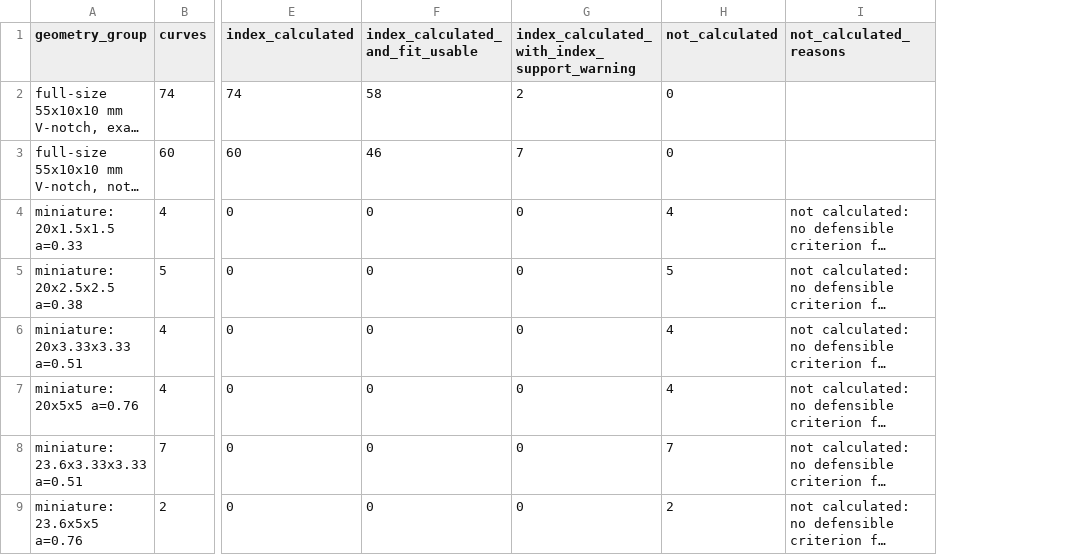
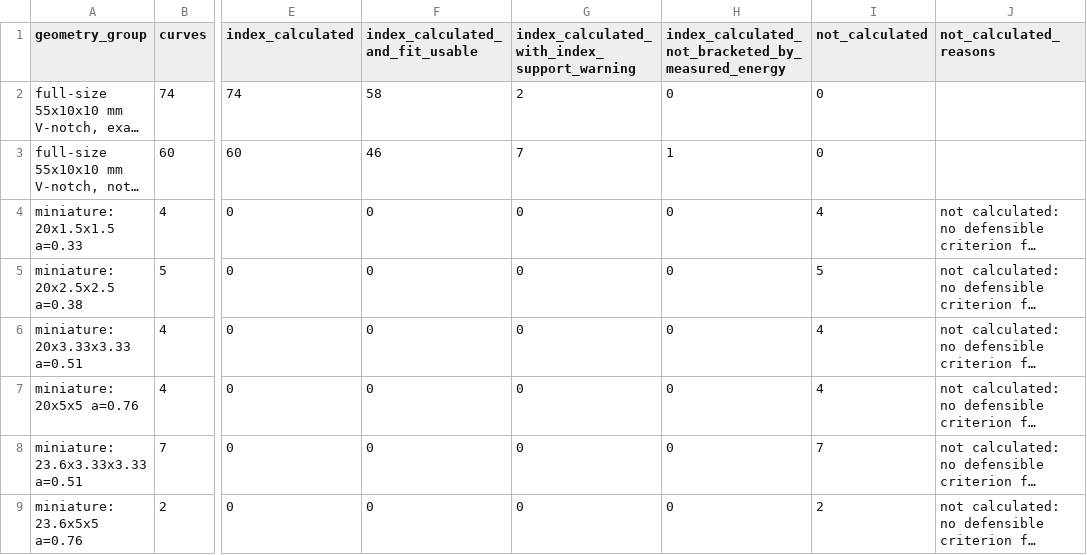
Before and after one commit to tjsingh143/NNL-Charpy-Test-Matrix-Study, a CSV file: outputs/wp3/index_availability_by_geometry.csv, drawn as a sheet; only a part is shown, gaps mark what is left out; long unchanged cells end in …; the diff names each change by its address in the sheet, - before the commit and + after, or states it on an @@ line.

```diff
--- a/outputs/wp3/index_availability_by_geometry.csv
+++ b/outputs/wp3/index_availability_by_geometry.csv
+column H, rows 1-9: index_calculated_not_bracketed_by_measured_energy | 0 | 1 | 0 | 0 | 0 | 0 | 0 | 0
```
Also changed, not shown: outputs/wp3/fit_flags.csv, outputs/wp3/method_change_before_after.csv, 13 other files.
